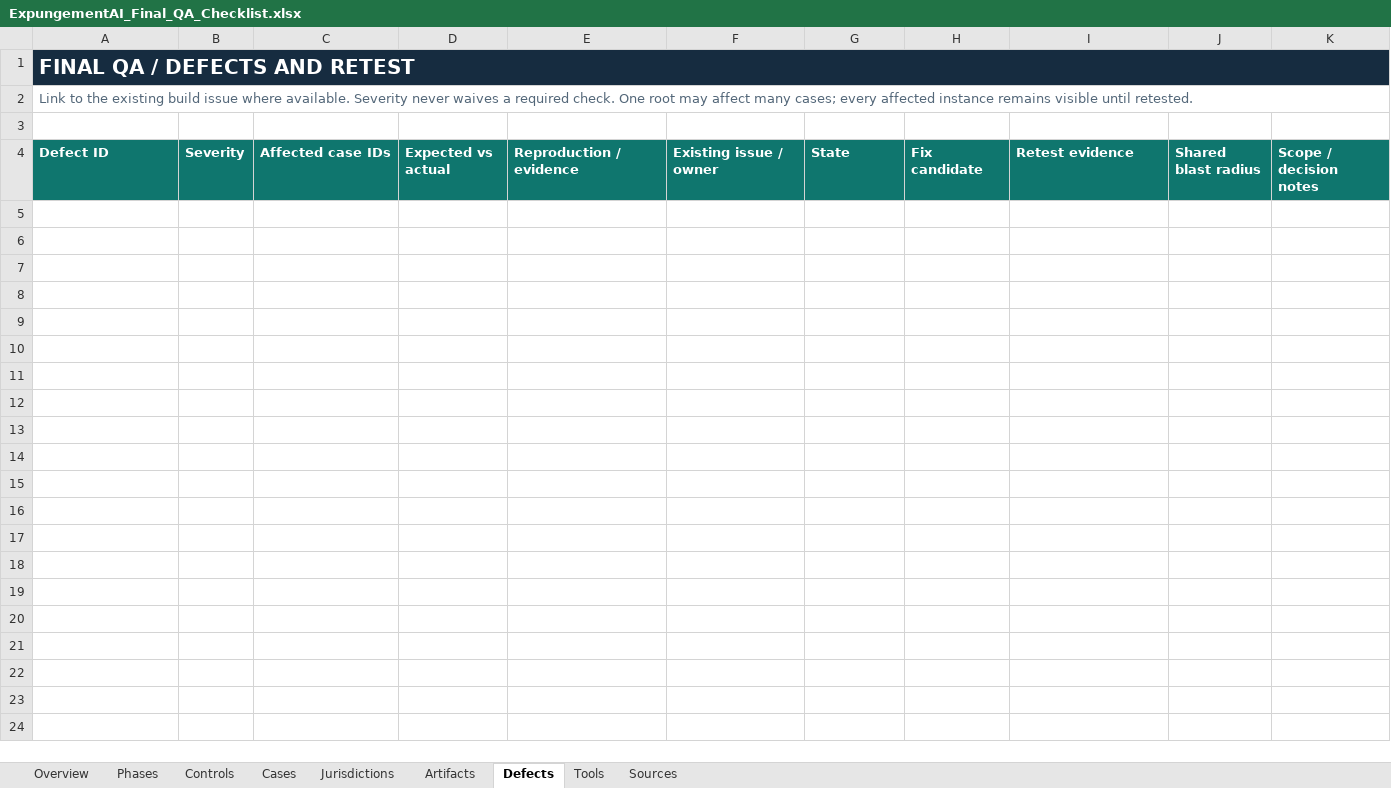
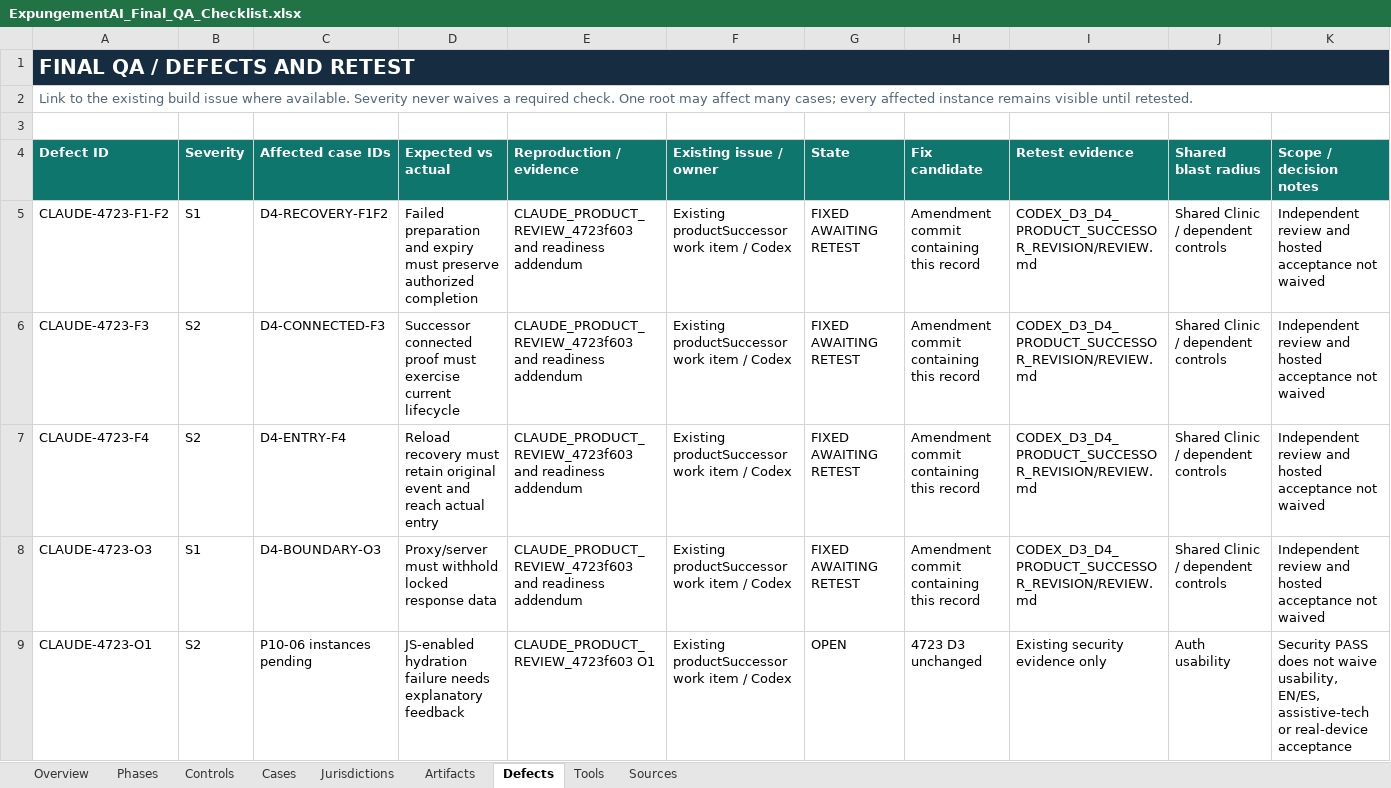
Before and after one commit to Roger-LegalEase/legalease-partner-dashboard-clean, an Excel workbook: qa/grade-a/ExpungementAI_Final_QA_Checklist.xlsx, sheet Defects, drawn as a sheet; values as stored, in another font and other column widths than the file's, no borders; table styles not drawn; the diff names each change by its address in the sheet, - before the commit and + after, or states it on an @@ line.

Commit message:
Complete exact-handoff reset recovery and successor connected controls

```diff
--- a/qa/grade-a/ExpungementAI_Final_QA_Checklist.xlsx (sheet Defects)
+++ b/qa/grade-a/ExpungementAI_Final_QA_Checklist.xlsx (sheet Defects)
+row 5: CLAUDE-4723-F1-F2 | S1 | D4-RECOVERY-F1F2 | Failed preparation and expiry must preserve authorized completion | CLAUDE_PRODUCT_REVIEW_4723f603 and readiness addendum | Existing productSuccessor work item / Codex | FIXED AWAITING RETEST | Amendment commit containing this record | CODEX_D3_D4_PRODUCT_SUCCESSOR_REVISION/REVIEW.md | Shared Clinic / dependent controls | Independent review and hosted acceptance not waived
+row 6: CLAUDE-4723-F3 | S2 | D4-CONNECTED-F3 | Successor connected proof must exercise current lifecycle | CLAUDE_PRODUCT_REVIEW_4723f603 and readiness addendum | Existing productSuccessor work item / Codex | FIXED AWAITING RETEST | Amendment commit containing this record | CODEX_D3_D4_PRODUCT_SUCCESSOR_REVISION/REVIEW.md | Shared Clinic / dependent controls | Independent review and hosted acceptance not waived
+row 7: CLAUDE-4723-F4 | S2 | D4-ENTRY-F4 | Reload recovery must retain original event and reach actual entry | CLAUDE_PRODUCT_REVIEW_4723f603 and readiness addendum | Existing productSuccessor work item / Codex | FIXED AWAITING RETEST | Amendment commit containing this record | CODEX_D3_D4_PRODUCT_SUCCESSOR_REVISION/REVIEW.md | Shared Clinic / dependent controls | Independent review and hosted acceptance not waived
+row 8: CLAUDE-4723-O3 | S1 | D4-BOUNDARY-O3 | Proxy/server must withhold locked response data | CLAUDE_PRODUCT_REVIEW_4723f603 and readiness addendum | Existing productSuccessor work item / Codex | FIXED AWAITING RETEST | Amendment commit containing this record | CODEX_D3_D4_PRODUCT_SUCCESSOR_REVISION/REVIEW.md | Shared Clinic / dependent controls | Independent review and hosted acceptance not waived
+row 9: CLAUDE-4723-O1 | S2 | P10-06 instances pending | JS-enabled hydration failure needs explanatory feedback | CLAUDE_PRODUCT_REVIEW_4723f603 O1 | Existing productSuccessor work item / Codex | OPEN | 4723 D3 unchanged | Existing security evidence only | Auth usability | Security PASS does not waive usability, EN/ES, assistive-tech or real-device acceptance
```
Also changed, not shown: sheet Cases, 19 other files.
